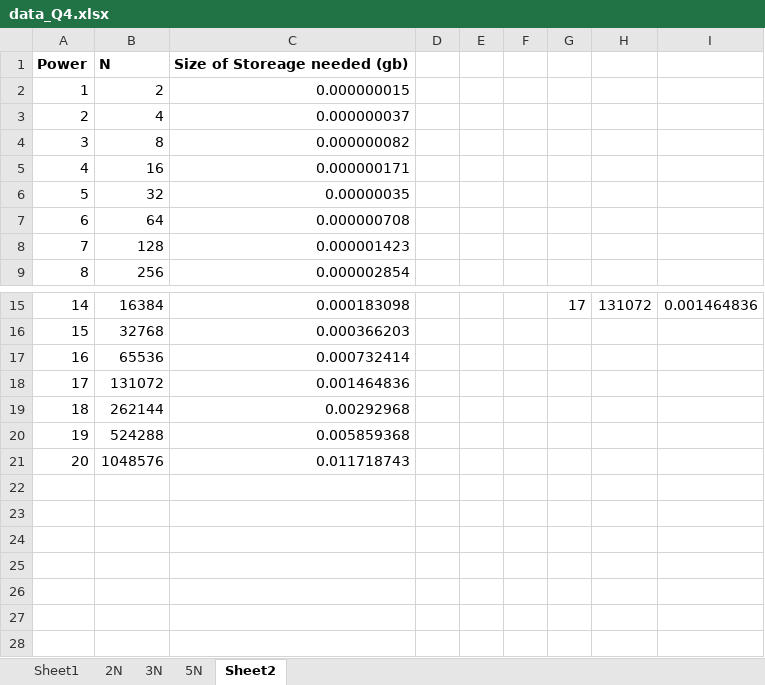
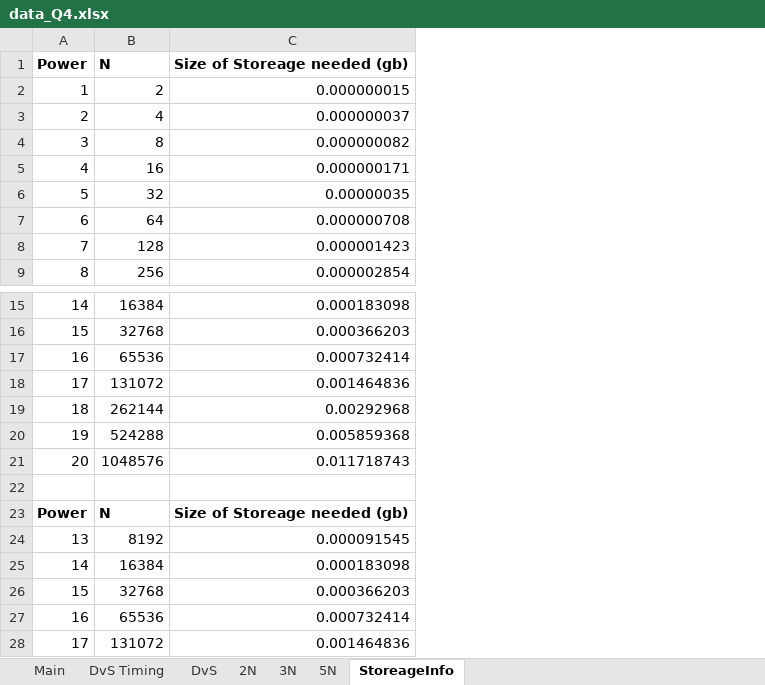
Before and after one commit to Yadub/Imperial_M3SC, an Excel workbook: projects/final_project/data_Q4.xlsx, sheet StoreageInfo, drawn as a sheet; only a part is shown, gaps mark what is left out; values as stored, in another font and other column widths than the file's, no borders; removed rows and columns are numbered as before the commit, all else as after; the diff names each change by its address in the sheet, - before the commit and + after, or states it on an @@ line.

```diff
--- a/projects/final_project/data_Q4.xlsx (sheet StoreageInfo)
+++ b/projects/final_project/data_Q4.xlsx (sheet StoreageInfo)
-sheet tab: Sheet1
+sheet tab: Main
-sheet tab: Sheet2
+sheet tab: StoreageInfo
+sheet tab: DvS Timing
+sheet tab: DvS
-column D, empty
-column E, empty
-column F, empty
-column G, row 15: 17
-column H, row 15: 131072
-column I, row 15: 0.001464836
+row 22: (empty)
+row 23: Power | N | Size of Storeage needed (gb)
+row 24: 13 | 8192 | 0.000091545
+row 25: 14 | 16384 | 0.000183098
+row 26: 15 | 32768 | 0.000366203
+row 27: 16 | 65536 | 0.000732414
+row 28: 17 | 131072 | 0.001464836
```
Also changed, not shown: 4 other files.
